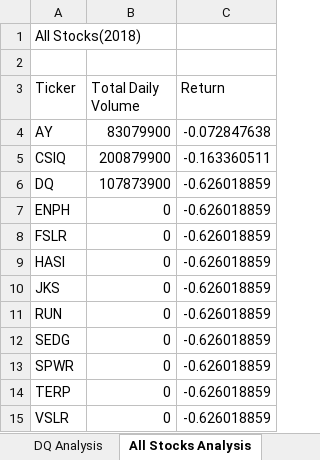
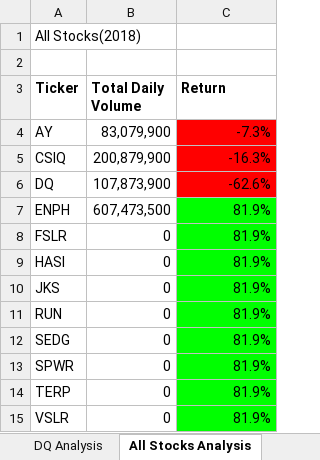
Before and after one commit to fathi129/Stock-analysis, an Excel workbook: green_stocks.xlsm, sheet All Stocks Analysis, drawn as a sheet; values as stored, in another font and other column widths than the file's, no borders; the diff names each change by its address in the sheet, - before the commit and + after, or states it on an @@ line.

```diff
--- a/green_stocks.xlsm (sheet All Stocks Analysis)
+++ b/green_stocks.xlsm (sheet All Stocks Analysis)
-A3:C3 bold: off
+A3:C3 bold: on
-B4 (Total Daily Volume): 83079900
+B4 (Total Daily Volume): 83,079,900
-C4 (Return): -0.072847638
+C4 (Return): -7.3%
-C4:C6 fill: none
+C4:C6 fill: #FF0000
-B5 (Total Daily Volume): 200879900
+B5 (Total Daily Volume): 200,879,900
-C5 (Return): -0.163360511
+C5 (Return): -16.3%
-B6 (Total Daily Volume): 107873900
+B6 (Total Daily Volume): 107,873,900
-C6 (Return): -0.626018859
+C6 (Return): -62.6%
-B7 (Total Daily Volume): 0
+B7 (Total Daily Volume): 607,473,500
-C7:C15 (Return): -0.626018859
+C7:C15 (Return): 81.9%
-C7:C15 fill: none
+C7:C15 fill: #00FF00
```
Also changed, not shown: sheet 2018, 1 other file.
